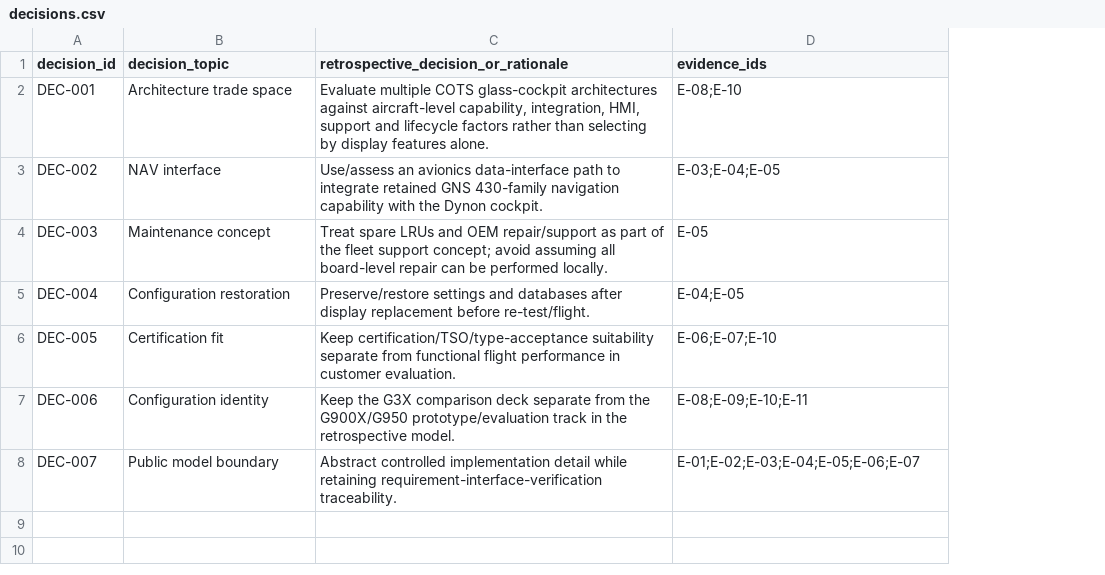
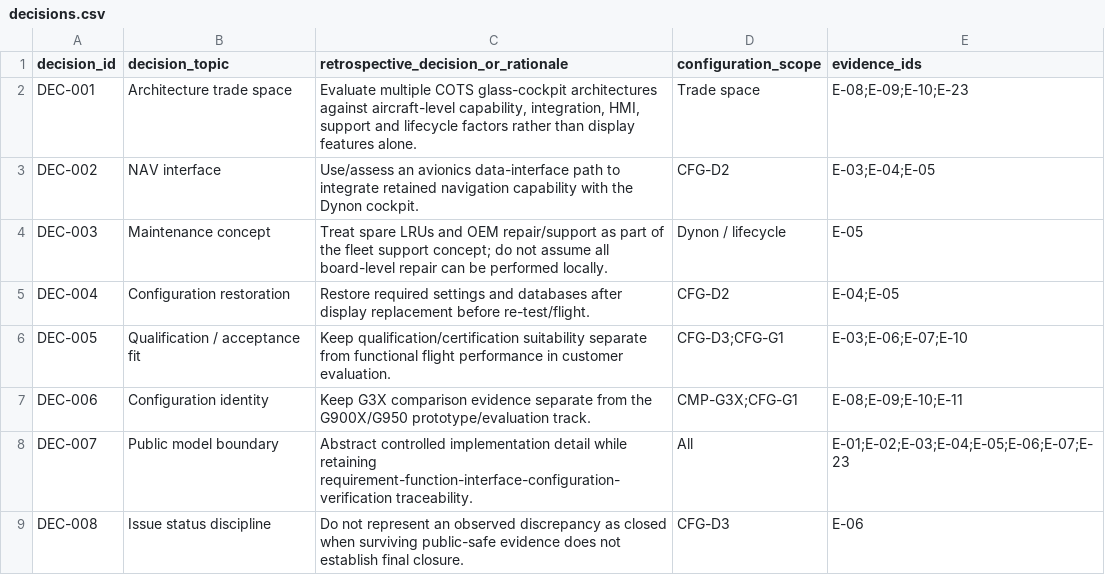
Before and after one commit to razaumair2203-ux/Super-Mushshak-Glass-Cockpit-Modification, a CSV file: model/decisions.csv, drawn as a sheet; addresses are those after the commit; the diff names each change by its address in the sheet, - before the commit and + after, or states it on an @@ line.

```diff
--- a/model/decisions.csv
+++ b/model/decisions.csv
+column D (configuration_scope), rows 2-8: Trade space | CFG-D2 | Dynon / lifecycle | CFG-D2 | CFG-D3;CFG-G1 | CMP-G3X;CFG-G1 | All
-C2: …rather than selecting by display features…
+C2: …rather than display features…
-E2 (evidence_ids): E-08;E-10
+E2 (evidence_ids): E-08;E-09;E-10;E-23
-C3: …integrate retained GNS 430-family navigation capability…
+C3: …integrate retained navigation capability…
-C4: …support concept; avoid assuming all board-level…
+C4: …support concept; do not assume all board-level…
-C5: Preserve/restore settings and…
+C5: Restore required settings and…
-B6 (decision_topic): Certification fit
+B6 (decision_topic): Qualification / acceptance fit
-C6: Keep certification/TSO/type-acceptance suitability separate…
+C6: Keep qualification/certification suitability separate…
-E6 (evidence_ids): E-06;E-07;E-10
+E6 (evidence_ids): E-03;E-06;E-07;E-10
-C7: Keep the G3X comparison deck separate from the G900X/G950 prototype/evaluation track in the retrospective model.
+C7: Keep G3X comparison evidence separate from the G900X/G950 prototype/evaluation track.
-C8: …while retaining requirement-interface-verification traceability.
+C8: …while retaining requirement-function-interface-configuration-verification traceability.
-E8 (evidence_ids): E-01;E-02;E-03;E-04;E-05;E-06;E-07
+E8 (evidence_ids): E-01;E-02;E-03;E-04;E-05;E-06;E-07;E-23
+row 9: DEC-008 | Issue status discipline | Do not represent an observed discrepancy as closed when surviving public-safe evidence does not establish final closure. | CFG-D3 | E-06
```
Also changed, not shown: model/configurations.csv, model/interfaces.csv, 28 other files.
